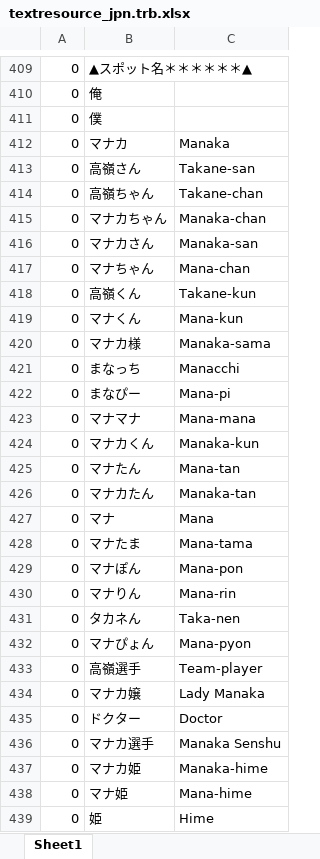
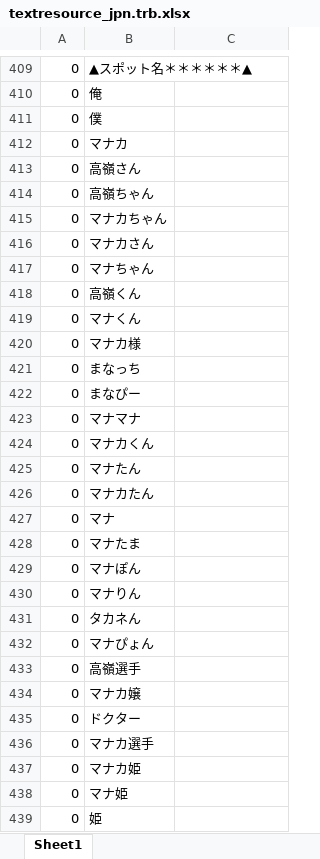
Before and after one commit to deaknaew/Trb2xlsx, an Excel workbook: TrbExport/bin/Debug/textresource_jpn.trb.xlsx, sheet Sheet1, drawn as a sheet; only a part is shown, gaps mark what is left out; values as stored, in another font and other column widths than the file's, no borders; the diff covers the shown part only; the diff names each change by its address in the sheet, - before the commit and + after, or states it on an @@ line.

```diff
--- a/TrbExport/bin/Debug/textresource_jpn.trb.xlsx (sheet Sheet1)
+++ b/TrbExport/bin/Debug/textresource_jpn.trb.xlsx (sheet Sheet1)
-C412: Manaka
+C412: (empty)
-C413: Takane-san
+C413: (empty)
-C414: Takane-chan
+C414: (empty)
-C415: Manaka-chan
+C415: (empty)
-C416: Manaka-san
+C416: (empty)
-C417: Mana-chan
+C417: (empty)
-C418: Takane-kun
+C418: (empty)
-C419: Mana-kun
+C419: (empty)
-C420: Manaka-sama
+C420: (empty)
-C421: Manacchi
+C421: (empty)
-C422: Mana-pi
+C422: (empty)
-C423: Mana-mana
+C423: (empty)
-C424: Manaka-kun
+C424: (empty)
-C425: Mana-tan
+C425: (empty)
-C426: Manaka-tan
+C426: (empty)
-C427: Mana
+C427: (empty)
-C428: Mana-tama
+C428: (empty)
-C429: Mana-pon
+C429: (empty)
-C430: Mana-rin
+C430: (empty)
-C431: Taka-nen
+C431: (empty)
-C432: Mana-pyon
+C432: (empty)
-C433: Team-player
+C433: (empty)
-C434: Lady Manaka
+C434: (empty)
-C435: Doctor
+C435: (empty)
-C436: Manaka Senshu
+C436: (empty)
-C437: Manaka-hime
+C437: (empty)
-C438: Mana-hime
+C438: (empty)
-C439: Hime
+C439: (empty)
```
Also changed, not shown: 256 edited cells elsewhere in this sheet, 1 other file.
